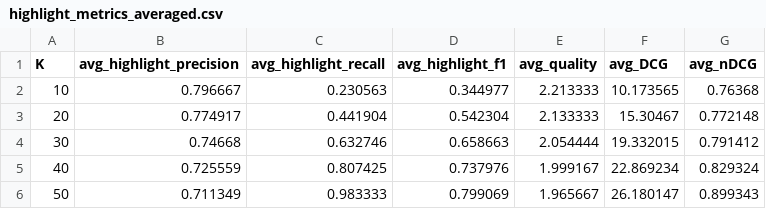
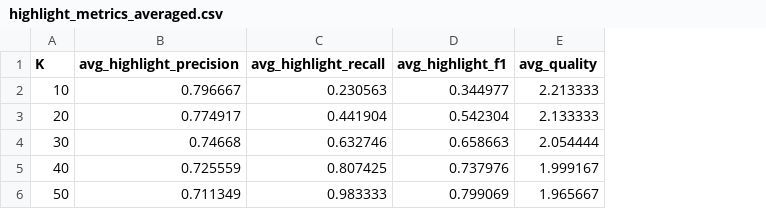
Before and after one commit to Slash10241/DD2477_Search_Project, a CSV file: evaluation/results/highlight_metrics_averaged.csv, drawn as a sheet; the diff names each change by its address in the sheet, - before the commit and + after, or states it on an @@ line.

```diff
--- a/evaluation/results/highlight_metrics_averaged.csv
+++ b/evaluation/results/highlight_metrics_averaged.csv
-column F (avg_DCG), rows 2-6: 10.173565 | 15.30467 | 19.332015 | 22.869234 | 26.180147
-column G (avg_nDCG), rows 2-6: 0.76368 | 0.772148 | 0.791412 | 0.829324 | 0.899343
```
Also changed, not shown: evaluation/results/highlight_metrics_per_query.csv, 1 other file.
